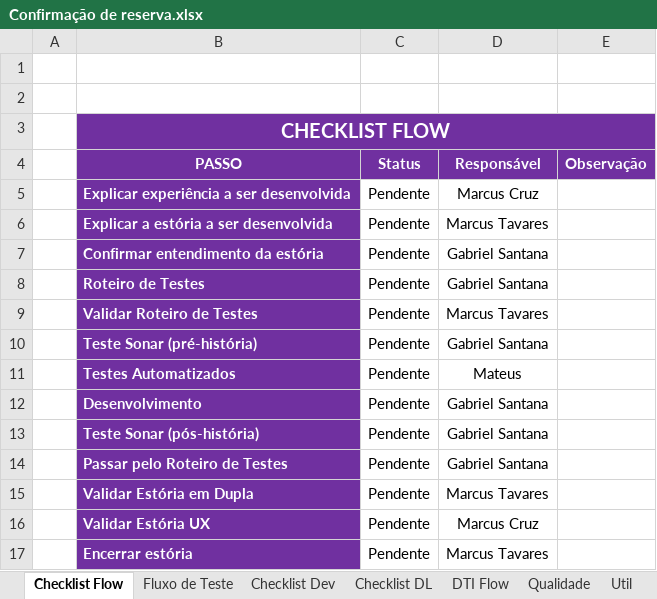
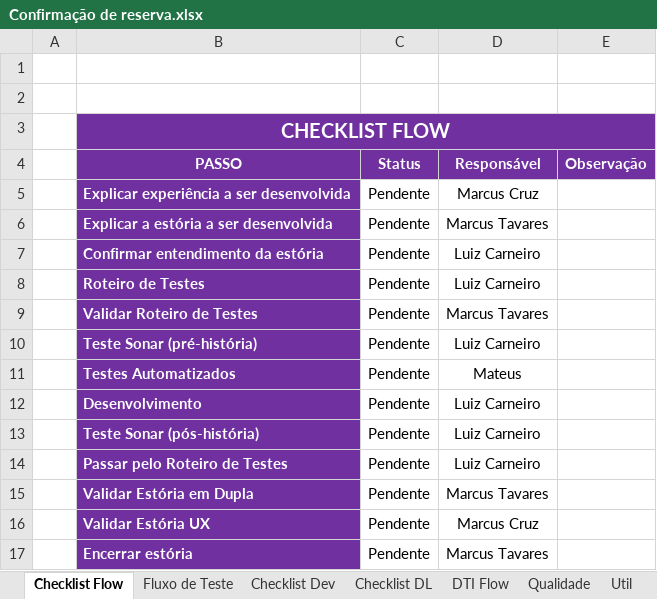
Before and after one commit to shazamcanaisdigitais/roteirosDeTeste, an Excel workbook: Confirmação de Reserva/Confirmação de reserva.xlsx, sheet Checklist Flow, drawn as a sheet; values as stored, in another font and other column widths than the file's, no borders; the diff names each change by its address in the sheet, - before the commit and + after, or states it on an @@ line.

```diff
--- a/Confirmação de Reserva/Confirmação de reserva.xlsx (sheet Checklist Flow)
+++ b/Confirmação de Reserva/Confirmação de reserva.xlsx (sheet Checklist Flow)
-D7:D8 (Responsável): Gabriel Santana
+D7:D8 (Responsável): Luiz Carneiro
-D10 (Responsável): Gabriel Santana
+D10 (Responsável): Luiz Carneiro
-D12:D14 (Responsável): Gabriel Santana
+D12:D14 (Responsável): Luiz Carneiro
```
Also changed, not shown: sheet Fluxo de Teste, charts or pictures, 1 other file.
